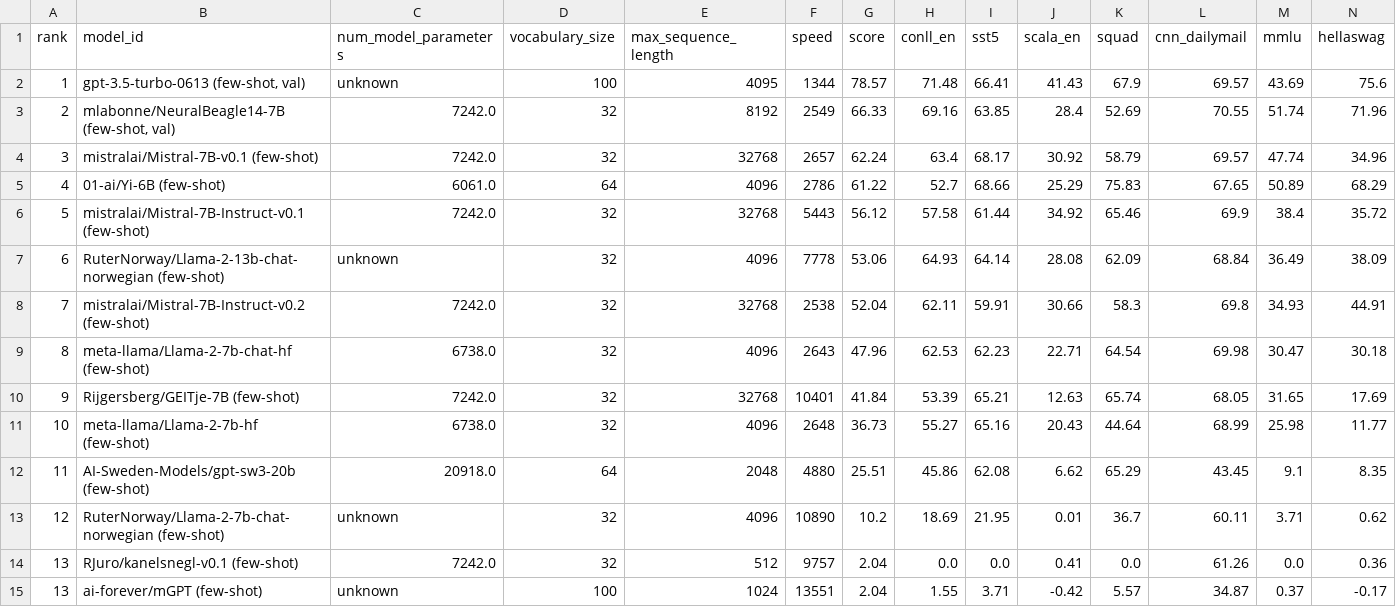
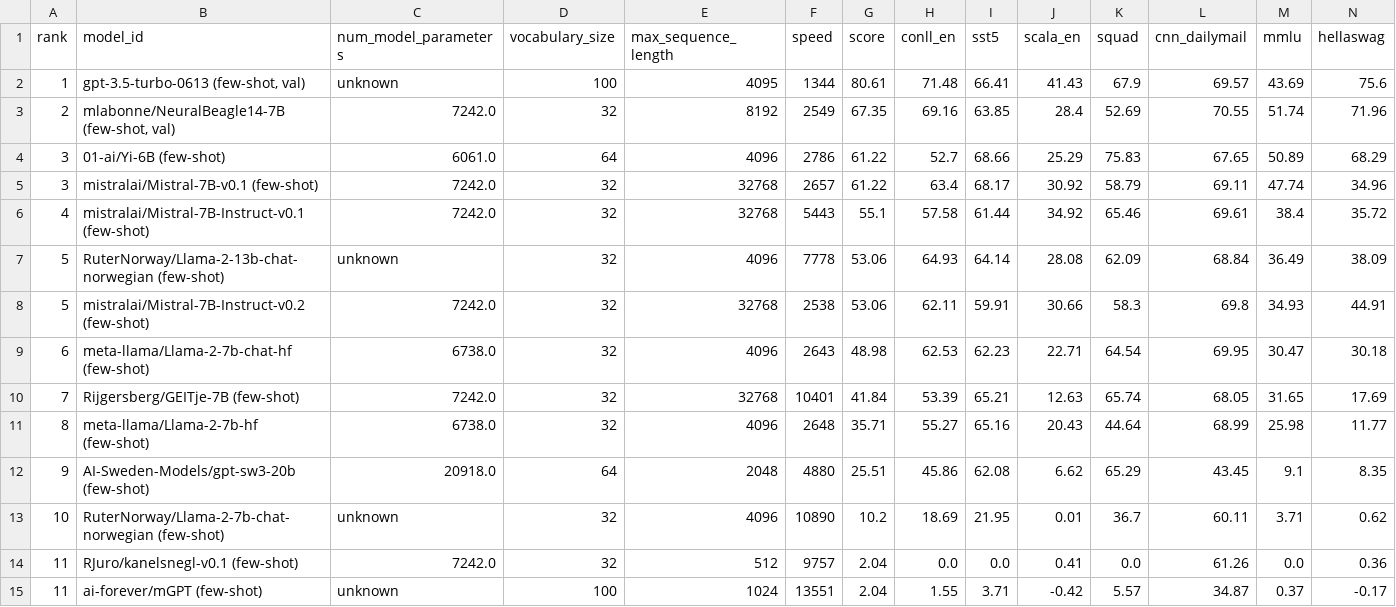
Before and after one commit to ScandEval/scandeval.github.io, a CSV file: english-nlg.csv, drawn as a sheet.

```diff
--- a/english-nlg.csv
+++ b/english-nlg.csv
@@ -1,15 +1,15 @@
 rank,model_id,num_model_parameters,vocabulary_size,max_sequence_length,speed,score,conll_en,sst5,scala_en,squad,cnn_dailymail,mmlu,hellaswag
-1,"gpt-3.5-turbo-0613 (few-shot, val)",unknown,100,4095,1344,78.57,71.48,66.41,41.43,67.9,69.57,43.69,75.6
-2,"mlabonne/NeuralBeagle14-7B (few-shot, val)",7242.0,32,8192,2549,66.33,69.16,63.85,28.4,52.69,70.55,51.74,71.96
-3,mistralai/Mistral-7B-v0.1 (few-shot),7242.0,32,32768,2657,62.24,63.4,68.17,30.92,58.79,69.57,47.74,34.96
-4,01-ai/Yi-6B (few-shot),6061.0,64,4096,2786,61.22,52.7,68.66,25.29,75.83,67.65,50.89,68.29
-5,mistralai/Mistral-7B-Instruct-v0.1 (few-shot),7242.0,32,32768,5443,56.12,57.58,61.44,34.92,65.46,69.9,38.4,35.72
-6,RuterNorway/Llama-2-13b-chat-norwegian (few-shot),unknown,32,4096,7778,53.06,64.93,64.14,28.08,62.09,68.84,36.49,38.09
-7,mistralai/Mistral-7B-Instruct-v0.2 (few-shot),7242.0,32,32768,2538,52.04,62.11,59.91,30.66,58.3,69.8,34.93,44.91
-8,meta-llama/Llama-2-7b-chat-hf (few-shot),6738.0,32,4096,2643,47.96,62.53,62.23,22.71,64.54,69.98,30.47,30.18
-9,Rijgersberg/GEITje-7B (few-shot),7242.0,32,32768,10401,41.84,53.39,65.21,12.63,65.74,68.05,31.65,17.69
-10,meta-llama/Llama-2-7b-hf (few-shot),6738.0,32,4096,2648,36.73,55.27,65.16,20.43,44.64,68.99,25.98,11.77
-11,AI-Sweden-Models/gpt-sw3-20b (few-shot),20918.0,64,2048,4880,25.51,45.86,62.08,6.62,65.29,43.45,9.1,8.35
-12,RuterNorway/Llama-2-7b-chat-norwegian (few-shot),unknown,32,4096,10890,10.2,18.69,21.95,0.01,36.7,60.11,3.71,0.62
-13,RJuro/kanelsnegl-v0.1 (few-shot),7242.0,32,512,9757,2.04,0.0,0.0,0.41,0.0,61.26,0.0,0.36
-13,ai-forever/mGPT (few-shot),unknown,100,1024,13551,2.04,1.55,3.71,-0.42,5.57,34.87,0.37,-0.17
+1,"gpt-3.5-turbo-0613 (few-shot, val)",unknown,100,4095,1344,80.61,71.48,66.41,41.43,67.9,69.57,43.69,75.6
+2,"mlabonne/NeuralBeagle14-7B (few-shot, val)",7242.0,32,8192,2549,67.35,69.16,63.85,28.4,52.69,70.55,51.74,71.96
+3,01-ai/Yi-6B (few-shot),6061.0,64,4096,2786,61.22,52.7,68.66,25.29,75.83,67.65,50.89,68.29
+3,mistralai/Mistral-7B-v0.1 (few-shot),7242.0,32,32768,2657,61.22,63.4,68.17,30.92,58.79,69.11,47.74,34.96
+4,mistralai/Mistral-7B-Instruct-v0.1 (few-shot),7242.0,32,32768,5443,55.1,57.58,61.44,34.92,65.46,69.61,38.4,35.72
+5,RuterNorway/Llama-2-13b-chat-norwegian (few-shot),unknown,32,4096,7778,53.06,64.93,64.14,28.08,62.09,68.84,36.49,38.09
+5,mistralai/Mistral-7B-Instruct-v0.2 (few-shot),7242.0,32,32768,2538,53.06,62.11,59.91,30.66,58.3,69.8,34.93,44.91
+6,meta-llama/Llama-2-7b-chat-hf (few-shot),6738.0,32,4096,2643,48.98,62.53,62.23,22.71,64.54,69.95,30.47,30.18
+7,Rijgersberg/GEITje-7B (few-shot),7242.0,32,32768,10401,41.84,53.39,65.21,12.63,65.74,68.05,31.65,17.69
+8,meta-llama/Llama-2-7b-hf (few-shot),6738.0,32,4096,2648,35.71,55.27,65.16,20.43,44.64,68.99,25.98,11.77
+9,AI-Sweden-Models/gpt-sw3-20b (few-shot),20918.0,64,2048,4880,25.51,45.86,62.08,6.62,65.29,43.45,9.1,8.35
+10,RuterNorway/Llama-2-7b-chat-norwegian (few-shot),unknown,32,4096,10890,10.2,18.69,21.95,0.01,36.7,60.11,3.71,0.62
+11,RJuro/kanelsnegl-v0.1 (few-shot),7242.0,32,512,9757,2.04,0.0,0.0,0.41,0.0,61.26,0.0,0.36
+11,ai-forever/mGPT (few-shot),unknown,100,1024,13551,2.04,1.55,3.71,-0.42,5.57,34.87,0.37,-0.17
```
Also changed, not shown: dutch-nlg.csv, german-nlg.csv, 8 other files.
